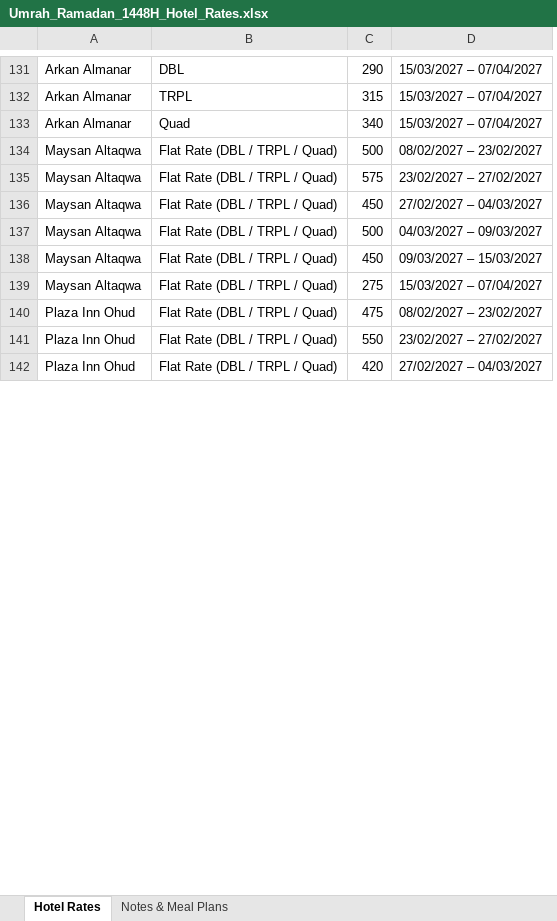
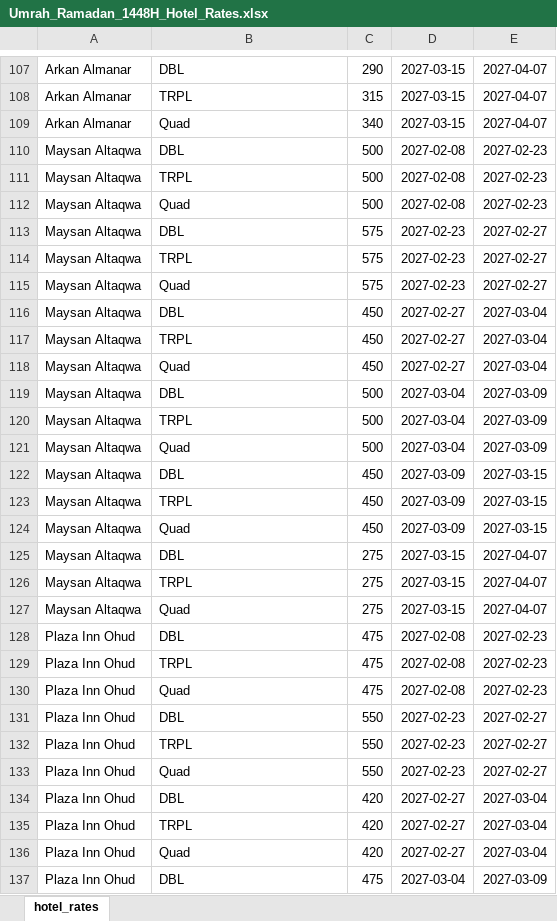
Before and after one commit to hausaly/Nusuk, an Excel workbook: output/Umrah_Ramadan_1448H_Hotel_Rates.xlsx, sheet hotel_rates, drawn as a sheet; only a part is shown, gaps mark what is left out; values as stored, in another font and other column widths than the file's, no borders; removed rows and columns are numbered as before the commit, all else as after; the diff covers the shown part only; the diff names each change by its address in the sheet, - before the commit and + after, or states it on an @@ line.

```diff
--- a/output/Umrah_Ramadan_1448H_Hotel_Rates.xlsx (sheet hotel_rates)
+++ b/output/Umrah_Ramadan_1448H_Hotel_Rates.xlsx (sheet hotel_rates)
-sheet tab: Hotel Rates
+sheet tab: hotel_rates
-sheet tab: Notes & Meal Plans
-column D, rows 131-142: 15/03/2027 – 07/04/2027 | 15/03/2027 – 07/04/2027 | 15/03/2027 – 07/04/2027 | 08/02/2027 – 23/02/2027 | 23/02/2027 – 27/02/2027 | 27/02/2027 – 04/03/2027 | 04/03/2027 – 09/03/2027 | 09/03/2027 – 15/03/2027 | 15/03/2027 – 07/04/2027 | 08/02/2027 – 23/02/2027 | 23/02/2027 – 27/02/2027 | 27/02/2027 – 04/03/2027
+column D, rows 107-109: all 2027-03-15; row 111: 2027-02-08; row 114: 2027-02-23; row 117: 2027-02-27; row 120: 2027-03-04; row 123: 2027-03-09; row 126: 2027-03-15; row 129: 2027-02-08; row 132: 2027-02-23; row 135: 2027-02-27
+column E, rows 107-109: all 2027-04-07; row 111: 2027-02-23; row 114: 2027-02-27; row 117: 2027-03-04; row 120: 2027-03-09; row 123: 2027-03-15; row 126: 2027-04-07; row 129: 2027-02-23; row 132: 2027-02-27; row 135: 2027-03-04
+row 110: Maysan Altaqwa | DBL | 500 | 2027-02-08 | 2027-02-23
-B111: Flat Rate (DBL / TRPL / Quad)
+B111: TRPL
+row 112: Maysan Altaqwa | Quad | 500 | 2027-02-08 | 2027-02-23
+row 113: Maysan Altaqwa | DBL | 575 | 2027-02-23 | 2027-02-27
-B114: Flat Rate (DBL / TRPL / Quad)
+B114: TRPL
+row 115: Maysan Altaqwa | Quad | 575 | 2027-02-23 | 2027-02-27
+row 116: Maysan Altaqwa | DBL | 450 | 2027-02-27 | 2027-03-04
-B117: Flat Rate (DBL / TRPL / Quad)
+B117: TRPL
+row 118: Maysan Altaqwa | Quad | 450 | 2027-02-27 | 2027-03-04
+row 119: Maysan Altaqwa | DBL | 500 | 2027-03-04 | 2027-03-09
-B120: Flat Rate (DBL / TRPL / Quad)
+B120: TRPL
+row 121: Maysan Altaqwa | Quad | 500 | 2027-03-04 | 2027-03-09
+row 122: Maysan Altaqwa | DBL | 450 | 2027-03-09 | 2027-03-15
-B123: Flat Rate (DBL / TRPL / Quad)
+B123: TRPL
+row 124: Maysan Altaqwa | Quad | 450 | 2027-03-09 | 2027-03-15
+row 125: Maysan Altaqwa | DBL | 275 | 2027-03-15 | 2027-04-07
-B126: Flat Rate (DBL / TRPL / Quad)
+B126: TRPL
+row 127: Maysan Altaqwa | Quad | 275 | 2027-03-15 | 2027-04-07
+row 128: Plaza Inn Ohud | DBL | 475 | 2027-02-08 | 2027-02-23
-B129: Flat Rate (DBL / TRPL / Quad)
+B129: TRPL
+row 130: Plaza Inn Ohud | Quad | 475 | 2027-02-08 | 2027-02-23
+row 131: Plaza Inn Ohud | DBL | 550 | 2027-02-23 | 2027-02-27
-B132: Flat Rate (DBL / TRPL / Quad)
+B132: TRPL
+row 133: Plaza Inn Ohud | Quad | 550 | 2027-02-23 | 2027-02-27
+row 134: Plaza Inn Ohud | DBL | 420 | 2027-02-27 | 2027-03-04
-B135: Flat Rate (DBL / TRPL / Quad)
+B135: TRPL
+row 136: Plaza Inn Ohud | Quad | 420 | 2027-02-27 | 2027-03-04
+row 137: Plaza Inn Ohud | DBL | 475 | 2027-03-04 | 2027-03-09
```
Also changed, not shown: 6 added rows, 25 removed rows and 3 edited cells elsewhere in this sheet.
